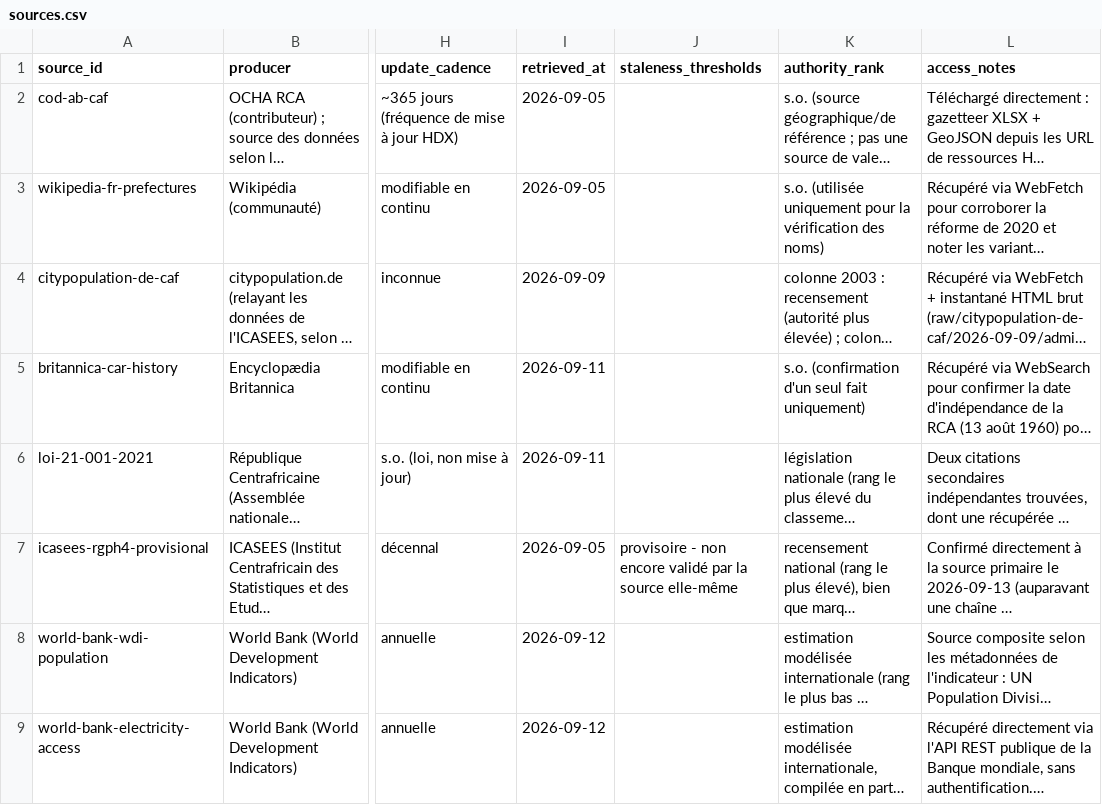
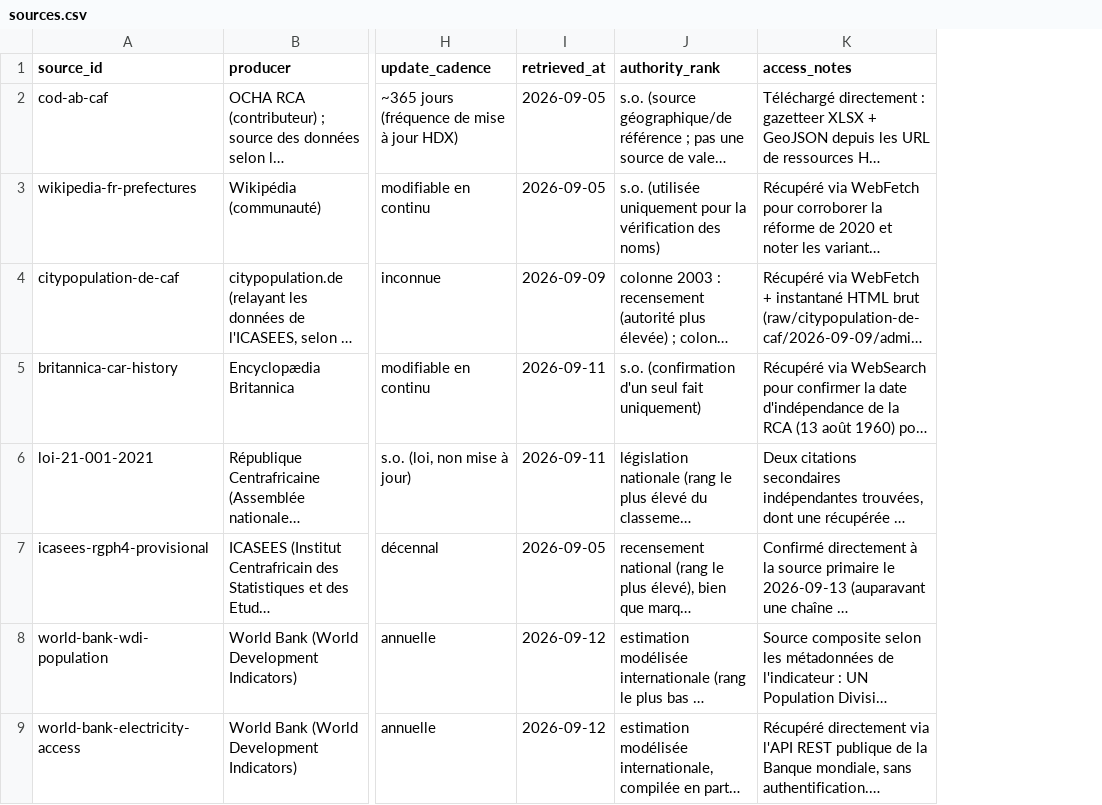
Before and after one commit to jpzolabe/car-data-atlas, a CSV file: data/sources.csv, drawn as a sheet; only a part is shown, gaps mark what is left out; long unchanged cells end in …; the diff names each change by its address in the sheet, - before the commit and + after, or states it on an @@ line.

Commit message:
fix: remove dead code (Group 7) - unused CSS, unused CSV columns, wire up a gate
- .coverage CSS rule was defined but applied nowhere in agriculture.astro,
  economie.astro, sante.astro and education.astro - a leftover from a
  page-level summary line removed from markup without removing its CSS.
  Deleted all 4.
- education.astro had 3 more dead rules: `footer-line` (missing its
  leading dot, so it matched no element at all - the real footer caption
  uses an inline style instead), `.survey-label` (superseded by the
  <title>-tooltip approach on survey-point circles), `.gap-note`
  (this page's gap content moved into "Ce qui n'est pas mesuré" and never
  used this class). Deleted all 3.
- sources.csv.staleness_thresholds: populated for only 6 of 56 rows, never
  read by any export script or page. indicators.csv.sentence_template_id:
  populated for 89/91 rows but stale - its values no longer match what
  pipeline/sentences.py actually generates (e.g. CSV says
  population_totale_lieu, the real generated ids are always suffixed
  _estime/_recensement) - confirmed dead via grep before removing, and
  keeping incorrect metadata in a public data file is worse than having
  none. indicators.csv.higher_is_better: 64/91 populated, never read
  anywhere. Removed all three columns rather than half-build the features
  they'd need to actually be useful (a populated staleness display, a
  higher-is-better comparison UI) without being asked for either.
- pipeline/set_geographic_floor.py existed but was wired into nothing -
  indicators.csv's geographic_floor column could silently drift from what
  observations.csv actually contains with no gate to catch it. Fixed its
  own line-ending bug first (was about to flip indicators.csv from CRLF
  back to LF on every run), then added a read-only check to
  pipeline/validate.py: recomputes each indicator's derived floor from
  observations.csv and fails if it doesn't match what's stored, naming
  the fix command rather than silently rewriting - validate.py's existing
  gates are all read-only checks, so this matches that convention rather
  than having CI mutate data. Tested properly: injected a fake mismatch,
  confirmed the gate fails and names the right fix, ran the fix script,
  confirmed it restores the exact original value, then confirmed the
  gate passes again.

```diff
--- a/data/sources.csv
+++ b/data/sources.csv
-column J (staleness_thresholds), row 7: provisoire - non encore validé par la source elle-même
```
Also changed, not shown: data/indicators.csv, site/public/donnees/indicators.csv, 7 other files.
